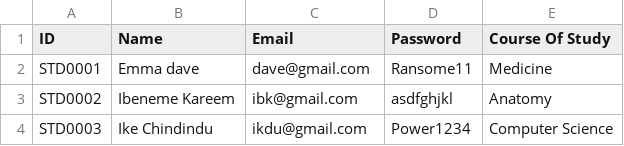
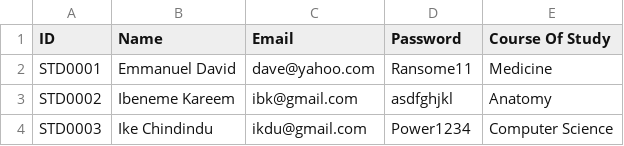
Before and after one commit to Nikeemma12/Java, a CSV file: IdeaProjects/OOP Projects/src/SchoolManagementSystem/SavedFiles/StudentDetailsFile.csv, drawn as a sheet.

Commit message:
Student complete Small Admin changes

```diff
--- a/IdeaProjects/OOP Projects/src/SchoolManagementSystem/SavedFiles/StudentDetailsFile.csv
+++ b/IdeaProjects/OOP Projects/src/SchoolManagementSystem/SavedFiles/StudentDetailsFile.csv
@@ -1,3 +1,3 @@
 ID,Name,Email,Password,Course Of Study
-STD0001,Emma dave,dave@gmail.com,Ransome11,Medicine
+STD0001,Emmanuel David,dave@yahoo.com,Ransome11,Medicine
 STD0002,Ibeneme Kareem,ibk@gmail.com,asdfghjkl,Anatomy
```
Also changed, not shown: 5 other files.
